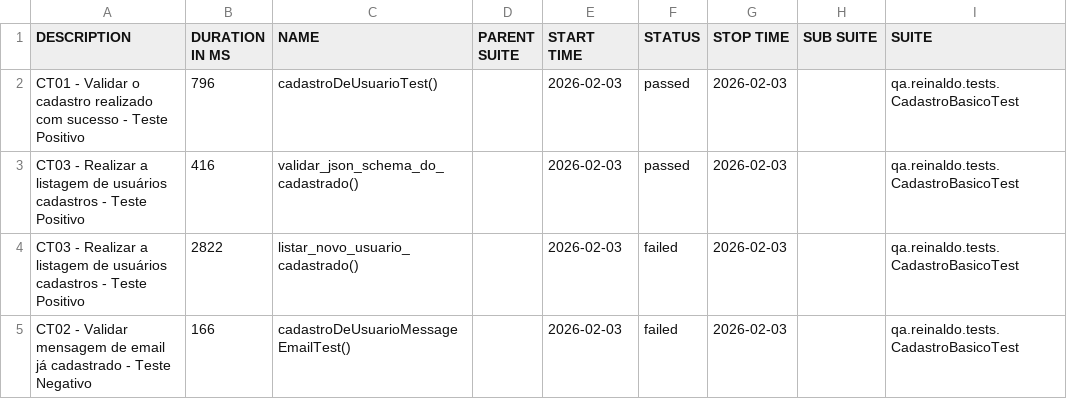
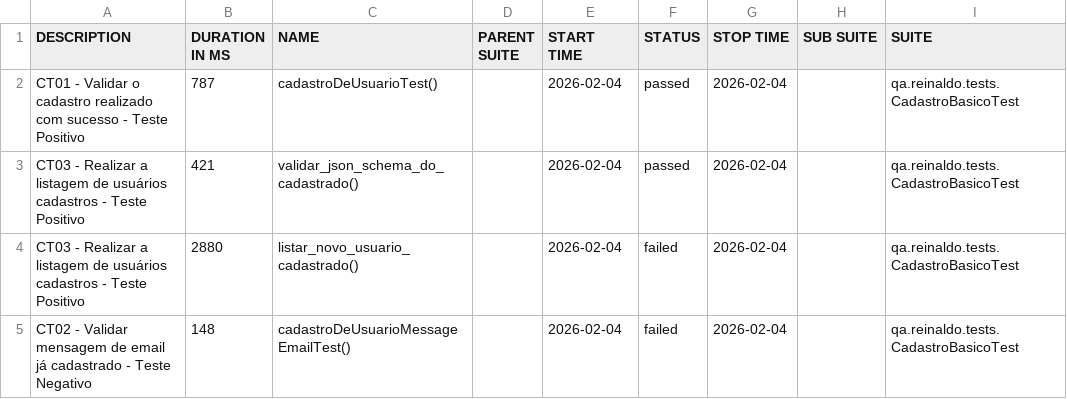
Before and after one commit to reinaldorossetti/rest-assured-kotlin, a CSV file: data/suites.csv, drawn as a sheet; only a part is shown; the diff names each change by its address in the sheet, - before the commit and + after, or states it on an @@ line.

```diff
--- a/data/suites.csv
+++ b/data/suites.csv
-B2 (DURATION IN MS): 796
+B2 (DURATION IN MS): 787
-E2:E5 (START TIME): 2026-02-03
+E2:E5 (START TIME): 2026-02-04
-G2:G5 (STOP TIME): 2026-02-03
+G2:G5 (STOP TIME): 2026-02-04
-B3 (DURATION IN MS): 416
+B3 (DURATION IN MS): 421
-B4 (DURATION IN MS): 2822
+B4 (DURATION IN MS): 2880
-B5 (DURATION IN MS): 166
+B5 (DURATION IN MS): 148
```
Also changed, not shown: 23 other files.
